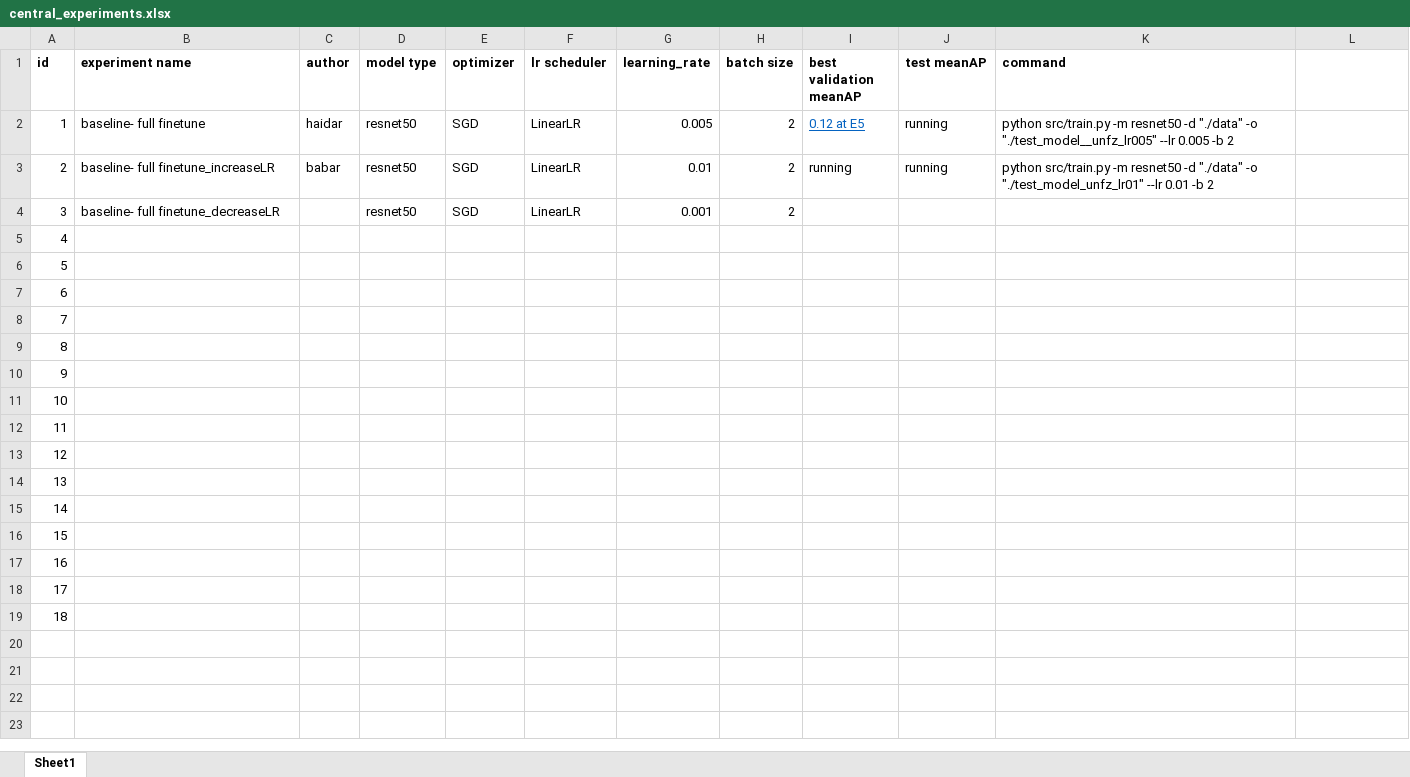
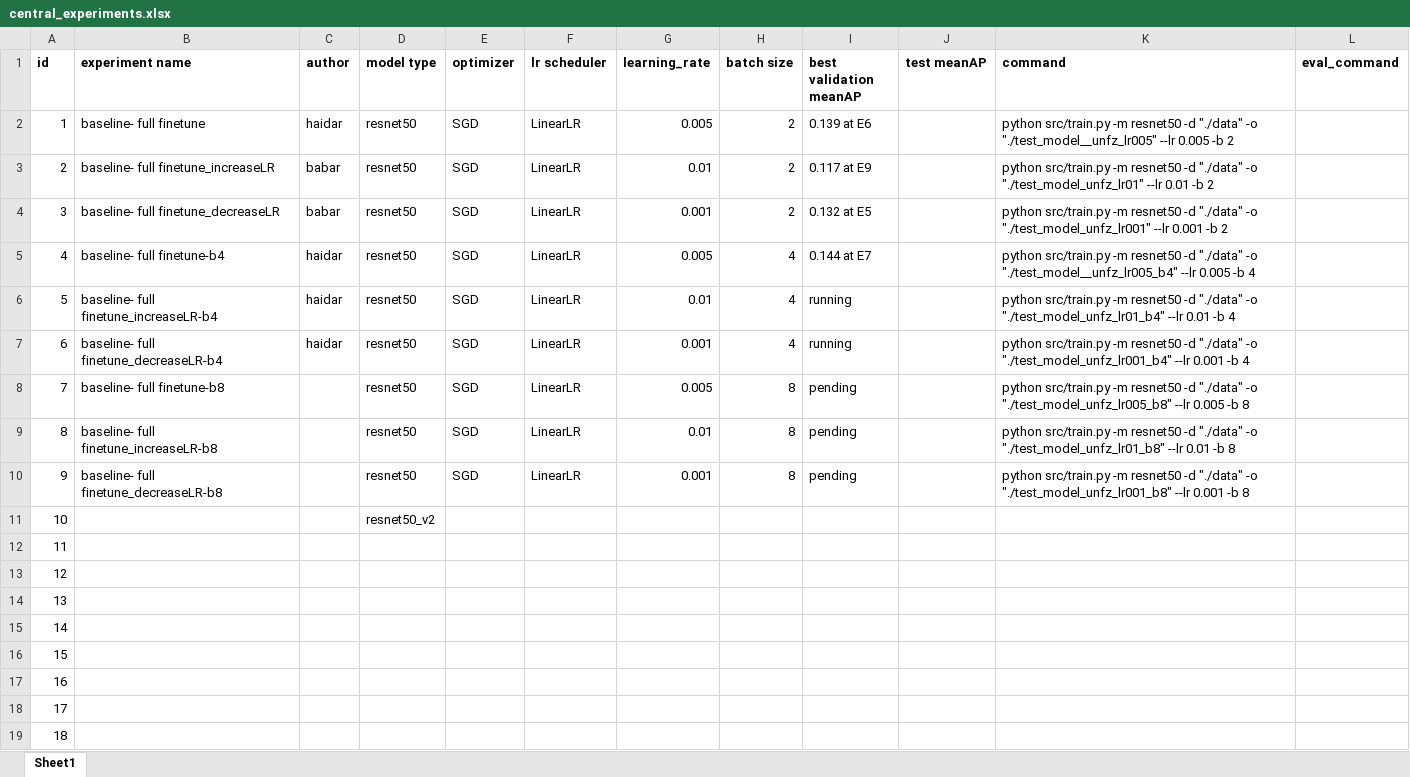
Before and after one commit to badark/smartathon, an Excel workbook: docs/central_experiments.xlsx, sheet Sheet1, drawn as a sheet; values as stored, in another font and other column widths than the file's, no borders; the diff names each change by its address in the sheet, - before the commit and + after, or states it on an @@ line.

Commit message:
Update central_experiments.xlsx

```diff
--- a/docs/central_experiments.xlsx (sheet Sheet1)
+++ b/docs/central_experiments.xlsx (sheet Sheet1)
-L1: (empty)
+L1: eval_command
-I2 (best validation meanAP): 0.12 at E5
+I2 (best validation meanAP): 0.139 at E6
@@ I2 underline: on → off, text colour: #0563C1 → black @@
-J2:J3 (test meanAP): running
+J2:J3 (test meanAP): (empty)
-I3 (best validation meanAP): running
+I3 (best validation meanAP): 0.117 at E9
-C4 (author): (empty)
+C4 (author): babar
-I4 (best validation meanAP): (empty)
+I4 (best validation meanAP): 0.132 at E5
-K4 (command): (empty)
+K4 (command): python src/train.py -m resnet50 -d "./data" -o "./test_model_unfz_lr001" --lr 0.001 -b 2
-B5 (experiment name): (empty)
+B5 (experiment name): baseline- full finetune-b4
-C5:C7 (author): (empty)
+C5:C7 (author): haidar
-D5:D10 (model type): (empty)
+D5:D10 (model type): resnet50
-E5:E10 (optimizer): (empty)
+E5:E10 (optimizer): SGD
-F5:F10 (lr scheduler): (empty)
+F5:F10 (lr scheduler): LinearLR
-G5 (learning_rate): (empty)
+G5 (learning_rate): 0.005
-H5:H7 (batch size): (empty)
+H5:H7 (batch size): 4
-I5 (best validation meanAP): (empty)
+I5 (best validation meanAP): 0.144 at E7
-K5 (command): (empty)
+K5 (command): python src/train.py -m resnet50 -d "./data" -o "./test_model__unfz_lr005_b4" --lr 0.005 -b 4
-B6 (experiment name): (empty)
+B6 (experiment name): baseline- full finetune_increaseLR-b4
-G6 (learning_rate): (empty)
+G6 (learning_rate): 0.01
-I6:I7 (best validation meanAP): (empty)
+I6:I7 (best validation meanAP): running
-K6 (command): (empty)
+K6 (command): python src/train.py -m resnet50 -d "./data" -o "./test_model_unfz_lr01_b4" --lr 0.01 -b 4
-B7 (experiment name): (empty)
+B7 (experiment name): baseline- full finetune_decreaseLR-b4
-G7 (learning_rate): (empty)
+G7 (learning_rate): 0.001
-K7 (command): (empty)
+K7 (command): python src/train.py -m resnet50 -d "./data" -o "./test_model_unfz_lr001_b4" --lr 0.001 -b 4
-B8 (experiment name): (empty)
+B8 (experiment name): baseline- full finetune-b8
-G8 (learning_rate): (empty)
+G8 (learning_rate): 0.005
-H8:H10 (batch size): (empty)
+H8:H10 (batch size): 8
-I8:I10 (best validation meanAP): (empty)
+I8:I10 (best validation meanAP): pending
-K8 (command): (empty)
+K8 (command): python src/train.py -m resnet50 -d "./data" -o "./test_model_unfz_lr005_b8" --lr 0.005 -b 8
-B9 (experiment name): (empty)
+B9 (experiment name): baseline- full finetune_increaseLR-b8
-G9 (learning_rate): (empty)
+G9 (learning_rate): 0.01
-K9 (command): (empty)
+K9 (command): python src/train.py -m resnet50 -d "./data" -o "./test_model_unfz_lr01_b8" --lr 0.01 -b 8
-B10 (experiment name): (empty)
+B10 (experiment name): baseline- full finetune_decreaseLR-b8
-G10 (learning_rate): (empty)
+G10 (learning_rate): 0.001
-K10 (command): (empty)
+K10 (command): python src/train.py -m resnet50 -d "./data" -o "./test_model_unfz_lr001_b8" --lr 0.001 -b 8
-D11 (model type): (empty)
+D11 (model type): resnet50_v2
```
